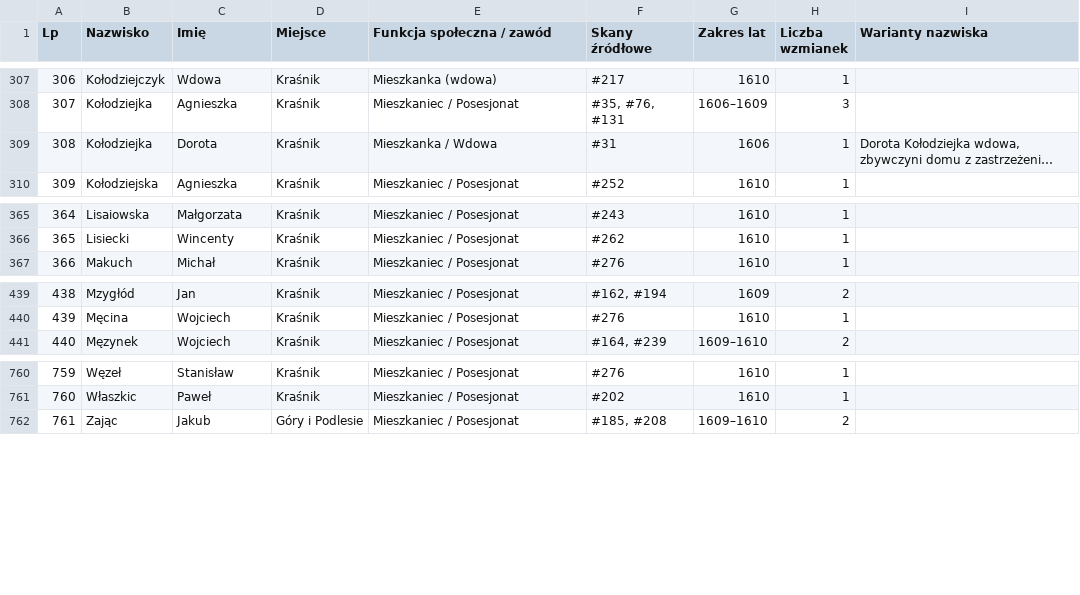
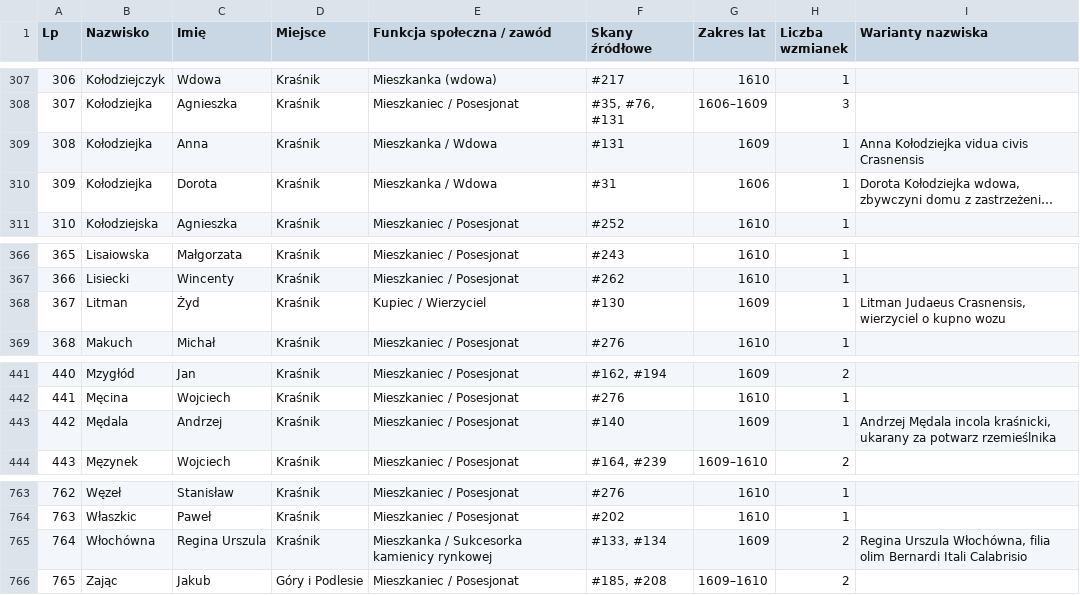
Before and after one commit to Uriel9191/Gen, a CSV file: krasnik_j7_slownik_genealogiczny.csv, drawn as a sheet; only a part is shown, gaps mark what is left out; long unchanged cells end in …; addresses are those after the commit; the diff names each change by its address in the sheet, - before the commit and + after, or states it on an @@ line.

Commit message:
Wdrożenie Partii 7 (skany 121-140) Jednostki 07: 140 transkrypcji in extenso, 35 kart analitycznych, Rozdział 7 monografii, kanon J40 12/12 PASS

```diff
--- a/krasnik_j7_slownik_genealogiczny.csv
+++ b/krasnik_j7_slownik_genealogiczny.csv
+row 309: 308 | Kołodziejka | Anna | Kraśnik | Mieszkanka / Wdowa | #131 | 1609 | 1 | Anna Kołodziejka vidua civis Crasnensis
@@ column A (Lp) renumbered from row 310 down @@
+row 368: 367 | Litman | Żyd | Kraśnik | Kupiec / Wierzyciel | #130 | 1609 | 1 | Litman Judaeus Crasnensis, wierzyciel o kupno wozu
+row 443: 442 | Mędala | Andrzej | Kraśnik | Mieszkaniec / Posesjonat | #140 | 1609 | 1 | Andrzej Mędala incola kraśnicki, ukarany za potwarz rzemieślnika
+row 765: 764 | Włochówna | Regina Urszula | Kraśnik | Mieszkanka / Sukcesorka kamienicy rynkowej | #133, #134 | 1609 | 2 | Regina Urszula Włochówna, filia olim Bernardi Itali Calabrisio
```
Also changed, not shown: 2 other files.
